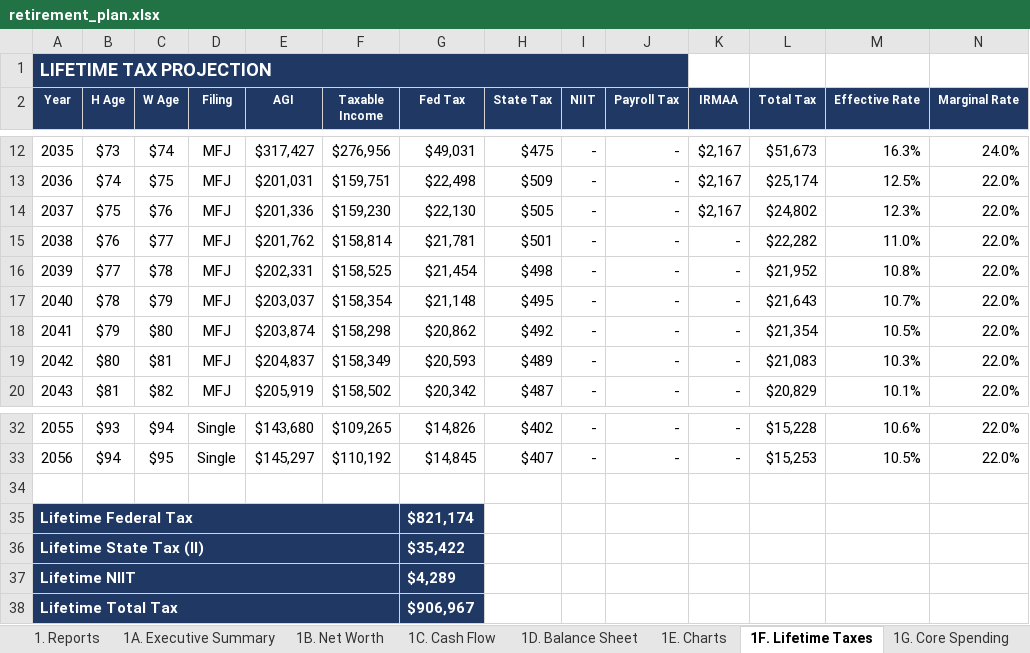
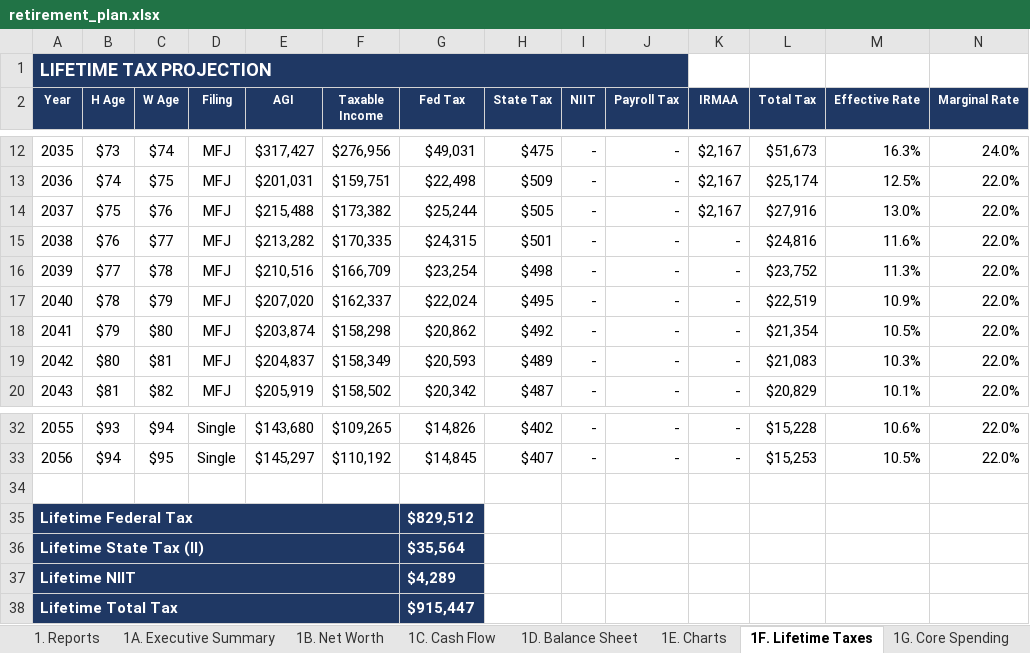
Before and after one commit to matthartzman/retirement_system, an Excel workbook: output/retirement_plan.xlsx, sheet 1F. Lifetime Taxes, drawn as a sheet; only a part is shown, gaps mark what is left out; values as stored, in another font and other column widths than the file's, no borders; the diff covers the shown part only; the diff names each change by its address in the sheet, - before the commit and + after, or states it on an @@ line.

```diff
--- a/output/retirement_plan.xlsx (sheet 1F. Lifetime Taxes)
+++ b/output/retirement_plan.xlsx (sheet 1F. Lifetime Taxes)
-E14 (AGI): $201,336
+E14 (AGI): $215,488
-F14 (Taxable Income): $159,230
+F14 (Taxable Income): $173,382
-G14 (Fed Tax): $22,130
+G14 (Fed Tax): $25,244
-L14 (Total Tax): $24,802
+L14 (Total Tax): $27,916
-M14 (Effective Rate): 12.3%
+M14 (Effective Rate): 13.0%
-E15 (AGI): $201,762
+E15 (AGI): $213,282
-F15 (Taxable Income): $158,814
+F15 (Taxable Income): $170,335
-G15 (Fed Tax): $21,781
+G15 (Fed Tax): $24,315
-L15 (Total Tax): $22,282
+L15 (Total Tax): $24,816
-M15 (Effective Rate): 11.0%
+M15 (Effective Rate): 11.6%
-E16 (AGI): $202,331
+E16 (AGI): $210,516
-F16 (Taxable Income): $158,525
+F16 (Taxable Income): $166,709
-G16 (Fed Tax): $21,454
+G16 (Fed Tax): $23,254
-L16 (Total Tax): $21,952
+L16 (Total Tax): $23,752
-M16 (Effective Rate): 10.8%
+M16 (Effective Rate): 11.3%
-E17 (AGI): $203,037
+E17 (AGI): $207,020
-F17 (Taxable Income): $158,354
+F17 (Taxable Income): $162,337
-G17 (Fed Tax): $21,148
+G17 (Fed Tax): $22,024
-L17 (Total Tax): $21,643
+L17 (Total Tax): $22,519
-M17 (Effective Rate): 10.7%
+M17 (Effective Rate): 10.9%
-G35 (Fed Tax): $821,174
+G35 (Fed Tax): $829,512
-G36 (Fed Tax): $35,422
+G36 (Fed Tax): $35,564
-G38 (Fed Tax): $906,967
+G38 (Fed Tax): $915,447
```
Also changed, not shown: 15 edited cells elsewhere in this sheet, sheet 4C. Account Reconciliation, sheet 2D. Social Security, sheet 1C. Cash Flow, sheet 3A. Monte Carlo, sheet 2B. Asset Allocation, sheet 1B. Net Worth, 14 more sheets, hidden cells, charts or pictures, 31 other files.
